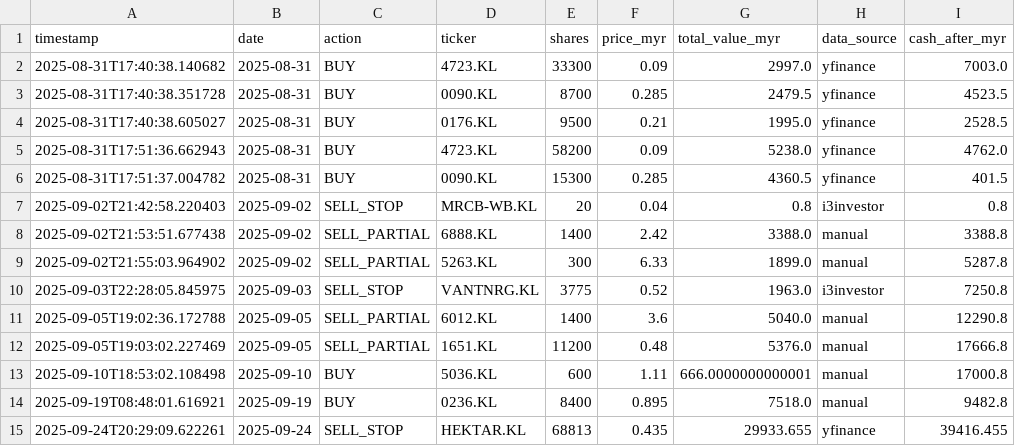
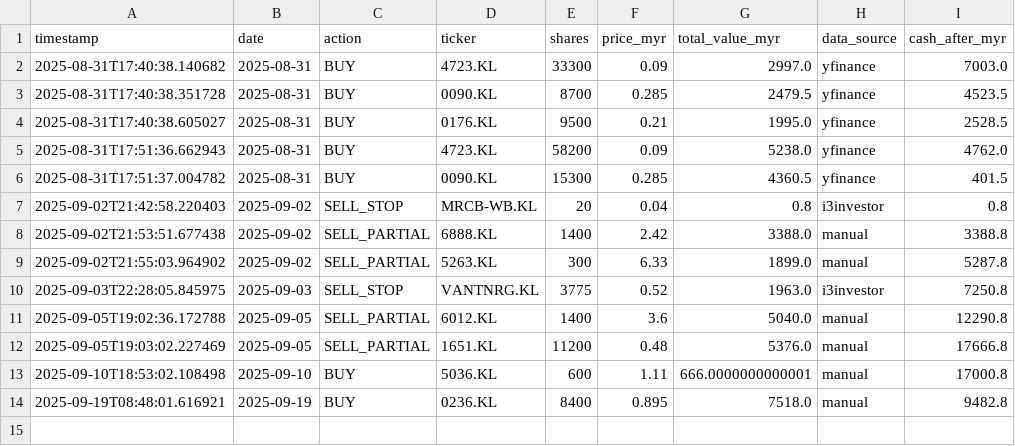
Before and after one commit to kosiew/ChatGPT-Micro-Cap-Experiment, a CSV file: KLSE_System/klse_trades.csv, drawn as a sheet; the diff names each change by its address in the sheet, - before the commit and + after, or states it on an @@ line.

Commit message:
undo HEKTAR trade

```diff
--- a/KLSE_System/klse_trades.csv
+++ b/KLSE_System/klse_trades.csv
-row 15: 2025-09-24T20:29:09.622261 | 2025-09-24 | SELL_STOP | HEKTAR.KL | 68813 | 0.435 | 29933.655 | yfinance | 39416.455
```
Also changed, not shown: KLSE_System/klse_portfolio.csv, 1 other file.
